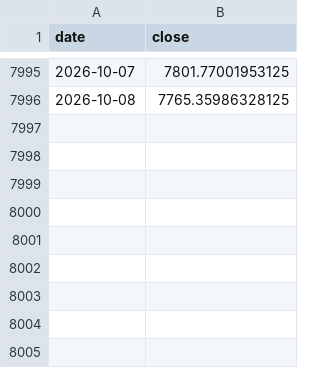
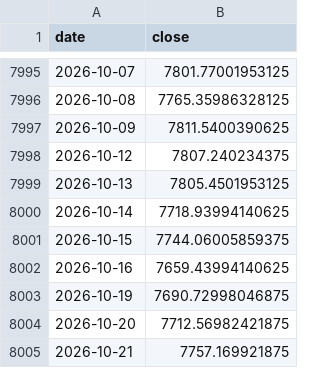
Before and after one commit to cwl-123/Explore, a CSV file: hs300-strategy-lab/data/sp500_price.csv, drawn as a sheet; only a part is shown, gaps mark what is left out; the diff names each change by its address in the sheet, - before the commit and + after, or states it on an @@ line.

```diff
--- a/hs300-strategy-lab/data/sp500_price.csv
+++ b/hs300-strategy-lab/data/sp500_price.csv
+row 7997: 2026-10-09 | 7811.5400390625
+row 7998: 2026-10-12 | 7807.240234375
+row 7999: 2026-10-13 | 7805.4501953125
+row 8000: 2026-10-14 | 7718.93994140625
+row 8001: 2026-10-15 | 7744.06005859375
+row 8002: 2026-10-16 | 7659.43994140625
+row 8003: 2026-10-19 | 7690.72998046875
+row 8004: 2026-10-20 | 7712.56982421875
+row 8005: 2026-10-21 | 7757.169921875
```
Also changed, not shown: hs300-strategy-lab/data/a500.csv, hs300-strategy-lab/data/cyb_price.csv, 27 other files.
